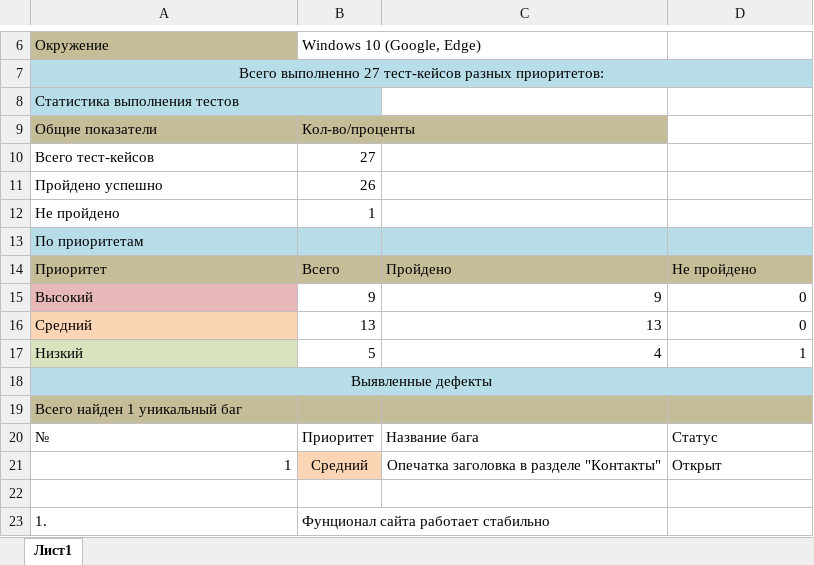
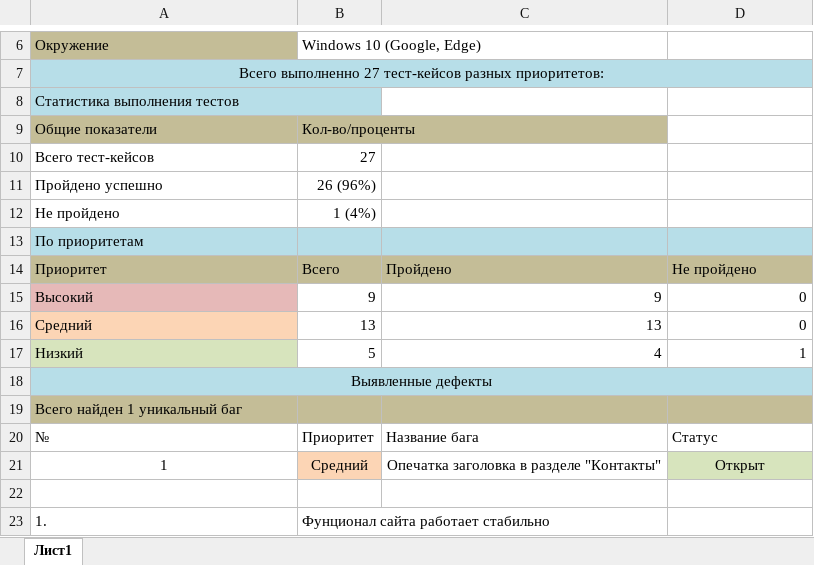
Before and after one commit to Yaroslav9854/Graduate_work, an Excel workbook: reports/Итоговый отчёт.xlsx, sheet Лист1, drawn as a sheet; only a part is shown, gaps mark what is left out; values as stored, in another font and other column widths than the file's, no borders; the diff names each change by its address in the sheet, - before the commit and + after, or states it on an @@ line.

```diff
--- a/reports/Итоговый отчёт.xlsx (sheet Лист1)
+++ b/reports/Итоговый отчёт.xlsx (sheet Лист1)
-B11: 26
+B11: 26 (96%)
-B12: 1
+B12: 1 (4%)
-A21 alignment: right
+A21 alignment: center
@@ D21 fill: none → #D7E4BD, alignment: left → center @@
```
Also changed, not shown: reports/Тест-план.xlsx, 7 other files.
